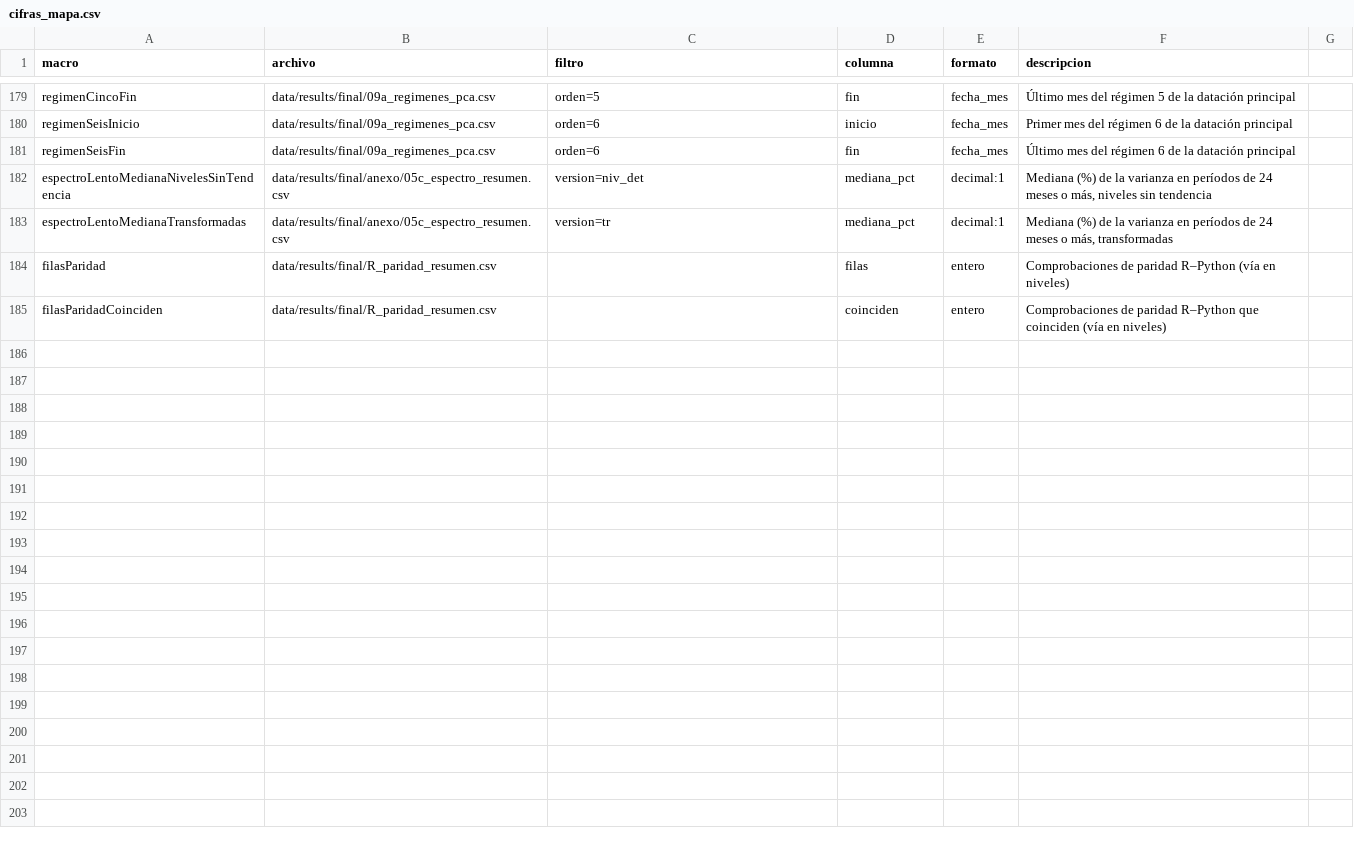
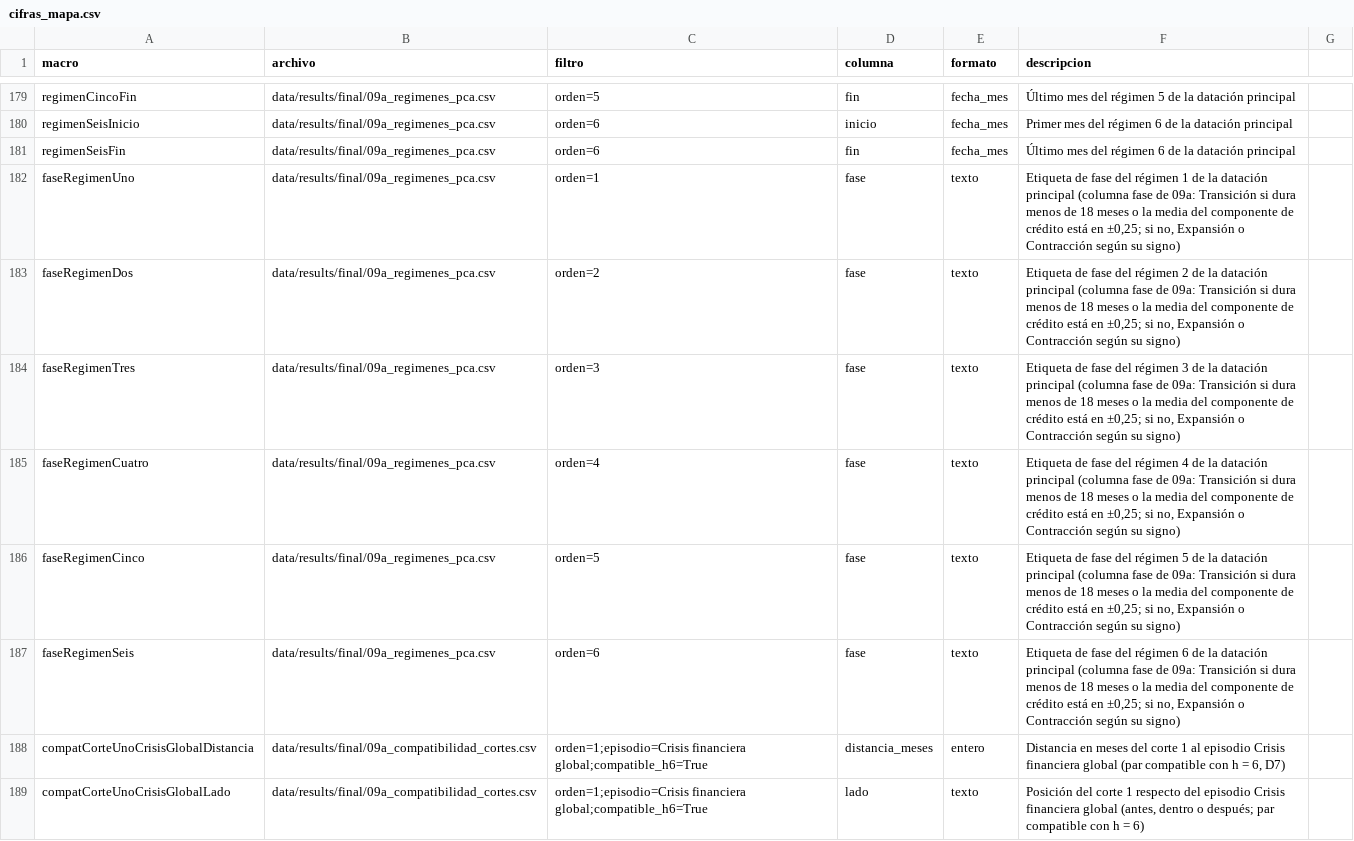
Before and after one commit to RobertoSam/Tesis-modelamiento-matematico, a CSV file: herramientas/cifras_mapa.csv, drawn as a sheet; only a part is shown, gaps mark what is left out; the shorter side is filled out with more unchanged rows; the diff covers the shown part only.

```diff
--- a/herramientas/cifras_mapa.csv
+++ b/herramientas/cifras_mapa.csv
@@ -181 +181,9 @@ regimenSeisInicio,data/results/final/09a_regimenes_pca.csv,orden=6,inicio,fecha_
 regimenSeisFin,data/results/final/09a_regimenes_pca.csv,orden=6,fin,fecha_mes,Último mes del régimen 6 de la datación principal
+faseRegimenUno,data/results/final/09a_regimenes_pca.csv,orden=1,fase,texto,"Etiqueta de fase del régimen 1 de la datación principal (columna fase de 09a: Transición si dura menos de 18 meses o la media del componente de crédito está en ±0,25; si no, Expansión o Contracción según su signo)"
+faseRegimenDos,data/results/final/09a_regimenes_pca.csv,orden=2,fase,texto,"Etiqueta de fase del régimen 2 de la datación principal (columna fase de 09a: Transición si dura menos de 18 meses o la media del componente de crédito está en ±0,25; si no, Expansión o Contracción según su signo)"
+faseRegimenTres,data/results/final/09a_regimenes_pca.csv,orden=3,fase,texto,"Etiqueta de fase del régimen 3 de la datación principal (columna fase de 09a: Transición si dura menos de 18 meses o la media del componente de crédito está en ±0,25; si no, Expansión o Contracción según su signo)"
+faseRegimenCuatro,data/results/final/09a_regimenes_pca.csv,orden=4,fase,texto,"Etiqueta de fase del régimen 4 de la datación principal (columna fase de 09a: Transición si dura menos de 18 meses o la media del componente de crédito está en ±0,25; si no, Expansión o Contracción según su signo)"
+faseRegimenCinco,data/results/final/09a_regimenes_pca.csv,orden=5,fase,texto,"Etiqueta de fase del régimen 5 de la datación principal (columna fase de 09a: Transición si dura menos de 18 meses o la media del componente de crédito está en ±0,25; si no, Expansión o Contracción según su signo)"
+faseRegimenSeis,data/results/final/09a_regimenes_pca.csv,orden=6,fase,texto,"Etiqueta de fase del régimen 6 de la datación principal (columna fase de 09a: Transición si dura menos de 18 meses o la media del componente de crédito está en ±0,25; si no, Expansión o Contracción según su signo)"
+compatCorteUnoCrisisGlobalDistancia,data/results/final/09a_compatibilidad_cortes.csv,orden=1;episodio=Crisis financiera global;compatible_h6=True,distancia_meses,entero,"Distancia en meses del corte 1 al episodio Crisis financiera global (par compatible con h = 6, D7)"
+compatCorteUnoCrisisGlobalLado,data/results/final/09a_compatibilidad_cortes.csv,orden=1;episodio=Crisis financiera global;compatible_h6=True,lado,texto,"Posición del corte 1 respecto del episodio Crisis financiera global (antes, dentro o después; par compatible con h = 6)"
```
Also changed, not shown: 8 added rows elsewhere in this file, 2 other files.
